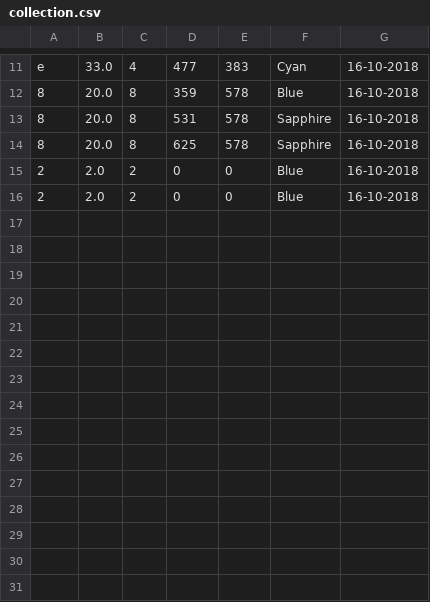
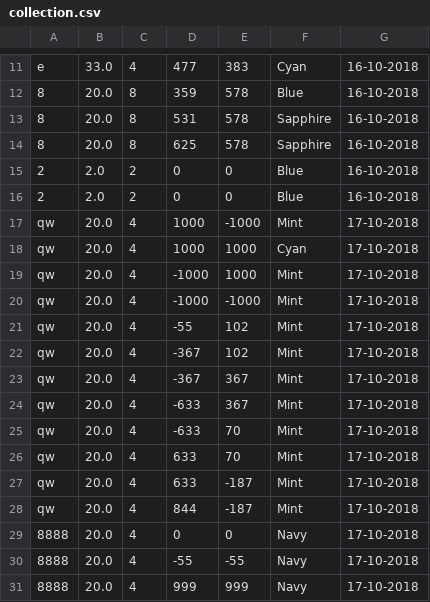
Before and after one commit to sunDalik/Programming-Labs-1course, a CSV file: LAB7-server/collection.csv, drawn as a sheet; only a part is shown, gaps mark what is left out; the diff names each change by its address in the sheet, - before the commit and + after, or states it on an @@ line.

```diff
--- a/LAB7-server/collection.csv
+++ b/LAB7-server/collection.csv
+row 17: qw | 20.0 | 4 | 1000 | -1000 | Mint | 17-10-2018
+row 18: qw | 20.0 | 4 | 1000 | 1000 | Cyan | 17-10-2018
+row 19: qw | 20.0 | 4 | -1000 | 1000 | Mint | 17-10-2018
+row 20: qw | 20.0 | 4 | -1000 | -1000 | Mint | 17-10-2018
+row 21: qw | 20.0 | 4 | -55 | 102 | Mint | 17-10-2018
+row 22: qw | 20.0 | 4 | -367 | 102 | Mint | 17-10-2018
+row 23: qw | 20.0 | 4 | -367 | 367 | Mint | 17-10-2018
+row 24: qw | 20.0 | 4 | -633 | 367 | Mint | 17-10-2018
+row 25: qw | 20.0 | 4 | -633 | 70 | Mint | 17-10-2018
+row 26: qw | 20.0 | 4 | 633 | 70 | Mint | 17-10-2018
+row 27: qw | 20.0 | 4 | 633 | -187 | Mint | 17-10-2018
+row 28: qw | 20.0 | 4 | 844 | -187 | Mint | 17-10-2018
+row 29: 8888 | 20.0 | 4 | 0 | 0 | Navy | 17-10-2018
+row 30: 8888 | 20.0 | 4 | -55 | -55 | Navy | 17-10-2018
+row 31: 8888 | 20.0 | 4 | 999 | 999 | Navy | 17-10-2018
```
Also changed, not shown: 2 other files.
